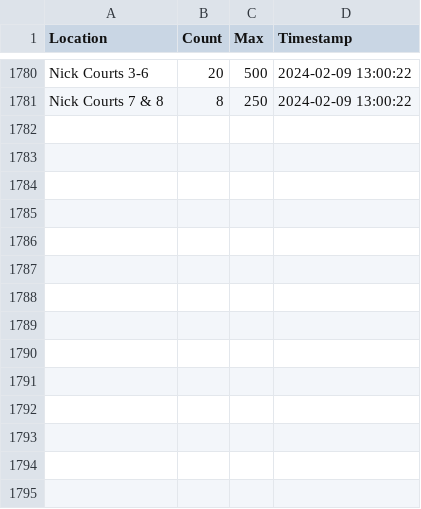
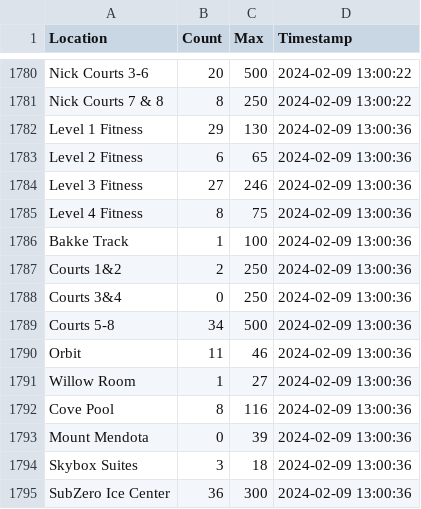
Before and after one commit to caydenwelter/recwell, a CSV file: out.csv, drawn as a sheet; only a part is shown, gaps mark what is left out.

Commit message:
update out.csv

```diff
--- a/out.csv
+++ b/out.csv
@@ -1781 +1781,15 @@ Nick Courts 3-6,20,500,2024-02-09 13:00:22
 Nick Courts 7 & 8,8,250,2024-02-09 13:00:22
+Level 1 Fitness,29,130,2024-02-09 13:00:36
+Level 2 Fitness,6,65,2024-02-09 13:00:36
+Level 3 Fitness,27,246,2024-02-09 13:00:36
+Level 4 Fitness,8,75,2024-02-09 13:00:36
+Bakke Track,1,100,2024-02-09 13:00:36
+Courts 1&2,2,250,2024-02-09 13:00:36
+Courts 3&4,0,250,2024-02-09 13:00:36
+Courts 5-8,34,500,2024-02-09 13:00:36
+Orbit,11,46,2024-02-09 13:00:36
+Willow Room,1,27,2024-02-09 13:00:36
+Cove Pool,8,116,2024-02-09 13:00:36
+Mount Mendota,0,39,2024-02-09 13:00:36
+Skybox Suites,3,18,2024-02-09 13:00:36
+SubZero Ice Center,36,300,2024-02-09 13:00:36
```
